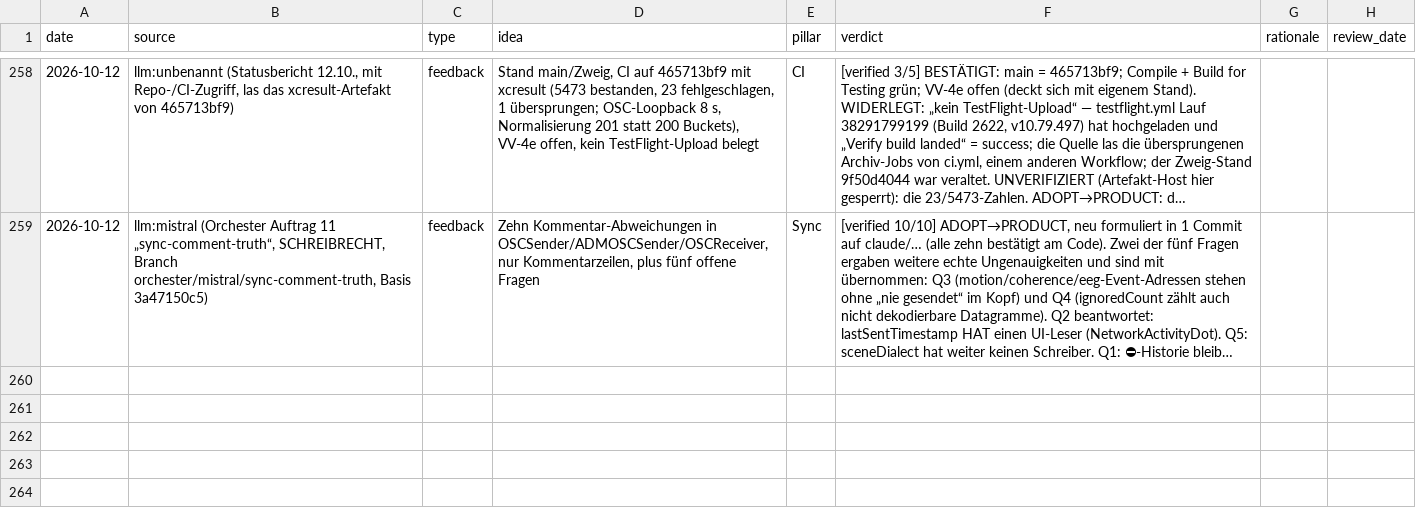
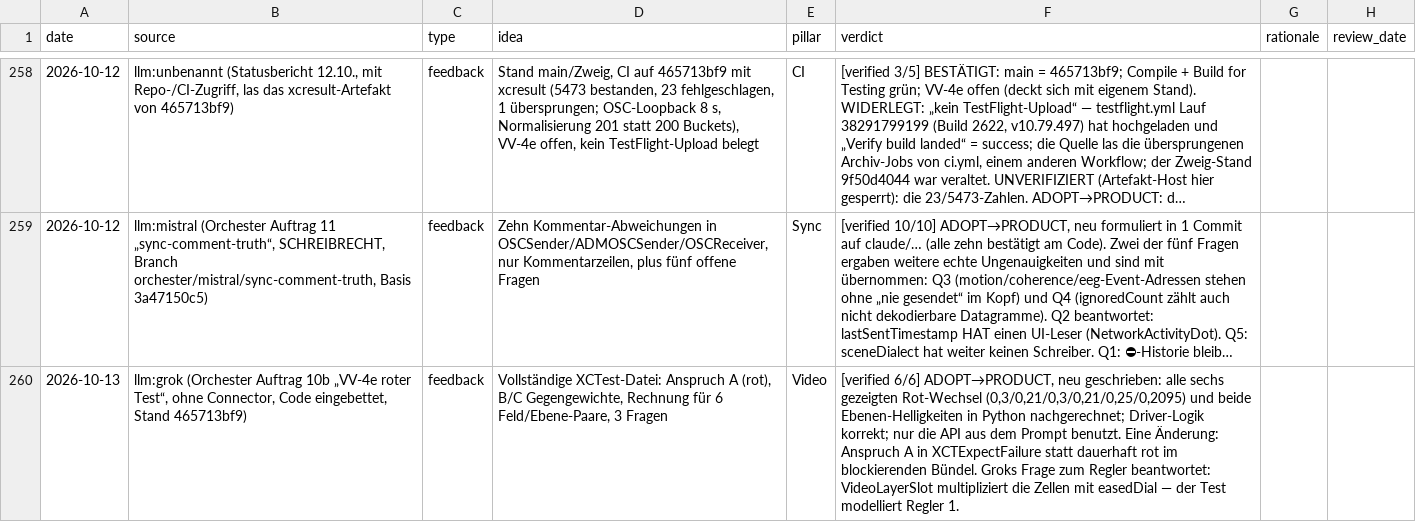
Before and after one commit to vibrationalforce/Echoelmusic, a CSV file: inspiration.csv, drawn as a sheet; only a part is shown, gaps mark what is left out; long unchanged cells end in …; the diff names each change by its address in the sheet, - before the commit and + after, or states it on an @@ line.

```diff
--- a/inspiration.csv
+++ b/inspiration.csv
+row 260: 2026-10-13 | llm:grok (Orchester Auftrag 10b „VV-4e roter Test“, ohne Connector, Code eingebettet, Stand 465713bf9) | feedback | Vollständige XCTest-Datei: Anspruch A (rot), B/C Gegengewichte, Rechnung für 6 Feld/Ebene-Paare, 3 Fragen | Video | [verified 6/6] ADOPT→PRODUCT, neu geschrieben: alle sechs gezeigten Rot-Wechsel (0,3/0,21/0,3/0,21/0,25/0,2095) und beide Ebenen-Helligkeiten in Python nachgerechnet; Driver-Logik korrekt; nur die API aus dem Prompt benutzt. Eine Änderung: Anspruch A in XCTExpectFailure statt dauerhaft rot im blockierenden Bündel. Groks Frage zum Regler beantwortet: VideoLayerSlot multipliziert die Zellen mit easedDial — der Test modelliert Regler 1.
```
Also changed, not shown: 1 other file.
